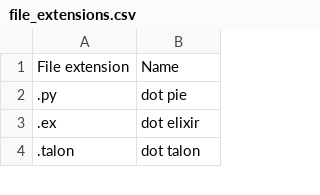
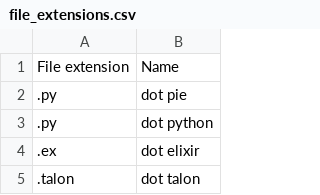
Before and after one commit to Kamholtz/community, a CSV file: settings/file_extensions.csv, drawn as a sheet; only a part is shown.

Commit message:
feat: update vocabulary and file extensions

```diff
--- a/settings/file_extensions.csv
+++ b/settings/file_extensions.csv
@@ -2,2 +2,3 @@ File extension,Name
 .py,dot pie
+.py,dot python
 .ex,dot elixir
```
Also changed, not shown: 2 other files.
